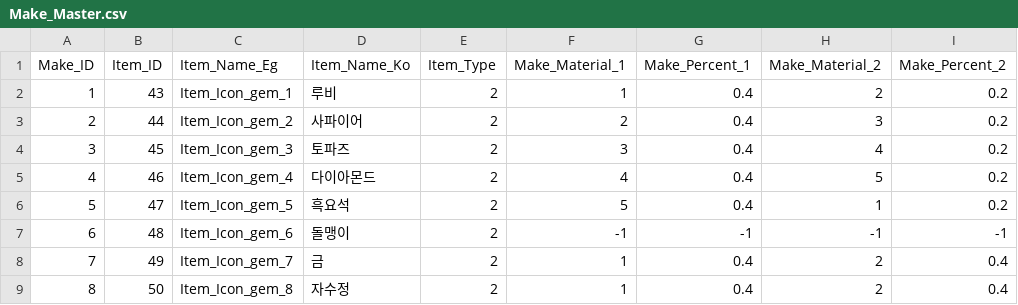
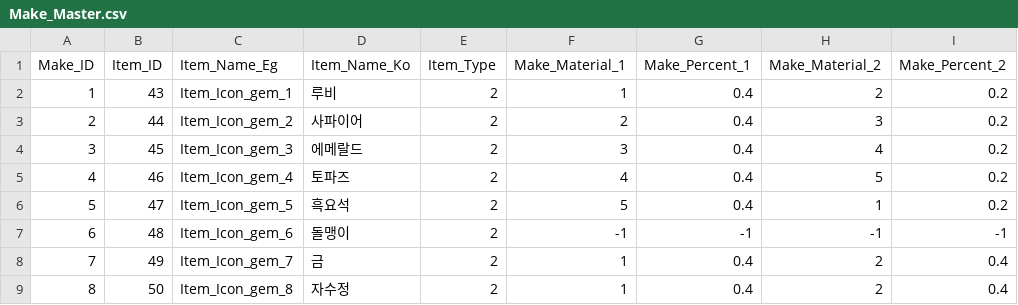
Before and after one commit to SuperElectronBrain/ThunderJack_ProjectMIS, a CSV file: Assets/Resources/DataSheet/Make_Master.csv, drawn as a sheet; only a part is shown; the diff names each change by its address in the sheet, - before the commit and + after, or states it on an @@ line.

```diff
--- a/Assets/Resources/DataSheet/Make_Master.csv
+++ b/Assets/Resources/DataSheet/Make_Master.csv
-D4 (Item_Name_Ko): 토파즈
+D4 (Item_Name_Ko): 에메랄드
-D5 (Item_Name_Ko): 다이아몬드
+D5 (Item_Name_Ko): 토파즈
```
Also changed, not shown: Assets/Resources/DataSheet/Shop_Master.csv.
